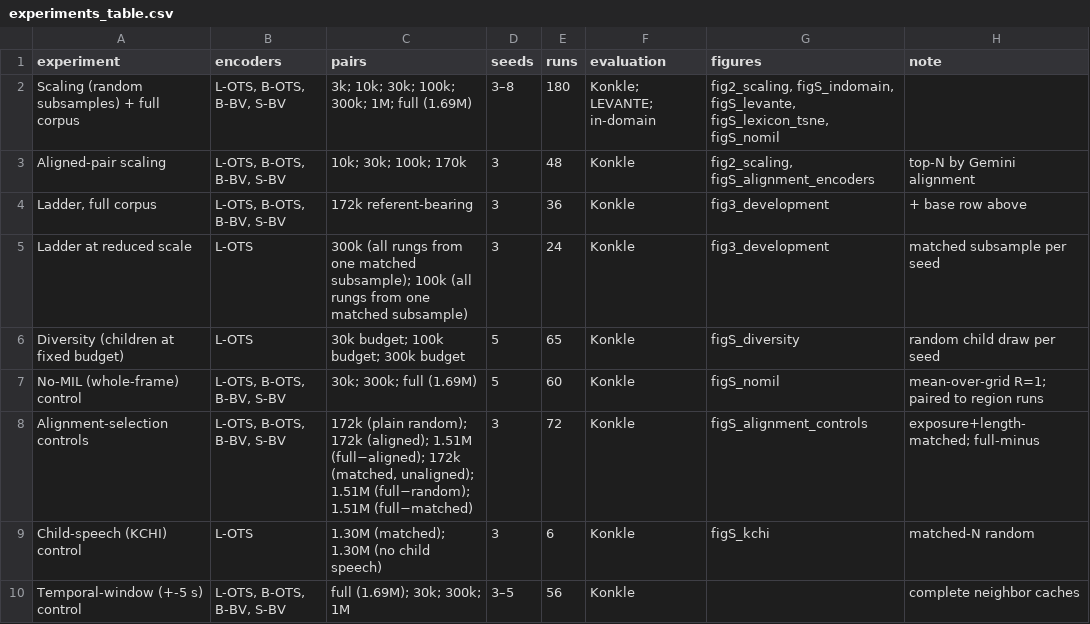
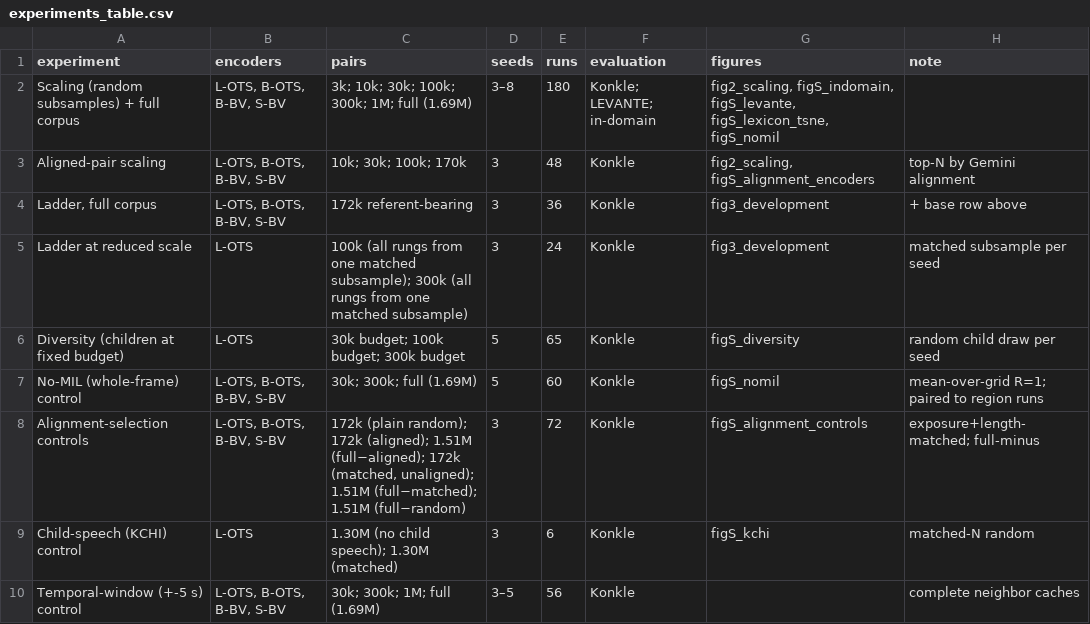
Before and after one commit to mcfrank/vlm-headcam, a CSV file: results/experiments_table.csv, drawn as a sheet.

```diff
--- a/results/experiments_table.csv
+++ b/results/experiments_table.csv
@@ -4,7 +4,7 @@ Aligned-pair scaling,"L-OTS, B-OTS, B-BV, S-BV",10k; 30k; 100k; 170k,3,48,Konkle
 "Ladder, full corpus","L-OTS, B-OTS, B-BV, S-BV",172k referent-bearing,3,36,Konkle,fig3_development,+ base row above
-Ladder at reduced scale,L-OTS,300k (all rungs from one matched subsample); 100k (all rungs from one matched subsample),3,24,Konkle,fig3_development,matched subsample per seed
+Ladder at reduced scale,L-OTS,100k (all rungs from one matched subsample); 300k (all rungs from one matched subsample),3,24,Konkle,fig3_development,matched subsample per seed
 Diversity (children at fixed budget),L-OTS,30k budget; 100k budget; 300k budget,5,65,Konkle,figS_diversity,random child draw per seed
 No-MIL (whole-frame) control,"L-OTS, B-OTS, B-BV, S-BV",30k; 300k; full (1.69M),5,60,Konkle,figS_nomil,mean-over-grid R=1; paired to region runs
-Alignment-selection controls,"L-OTS, B-OTS, B-BV, S-BV","172k (plain random); 172k (aligned); 1.51M (full−aligned); 172k (matched, unaligned); 1.51M (full−random); 1.51M (full−matched)",3,72,Konkle,figS_alignment_controls,exposure+length-matched; full-minus
-Child-speech (KCHI) control,L-OTS,1.30M (matched); 1.30M (no child speech),3,6,Konkle,figS_kchi,matched-N random
-Temporal-window (+-5 s) control,"L-OTS, B-OTS, B-BV, S-BV",full (1.69M); 30k; 300k; 1M,3–5,56,Konkle,,complete neighbor caches
+Alignment-selection controls,"L-OTS, B-OTS, B-BV, S-BV","172k (plain random); 172k (aligned); 1.51M (full−aligned); 172k (matched, unaligned); 1.51M (full−matched); 1.51M (full−random)",3,72,Konkle,figS_alignment_controls,exposure+length-matched; full-minus
+Child-speech (KCHI) control,L-OTS,1.30M (no child speech); 1.30M (matched),3,6,Konkle,figS_kchi,matched-N random
+Temporal-window (+-5 s) control,"L-OTS, B-OTS, B-BV, S-BV",30k; 300k; 1M; full (1.69M),3–5,56,Konkle,,complete neighbor caches
```
Also changed, not shown: 2 other files.
